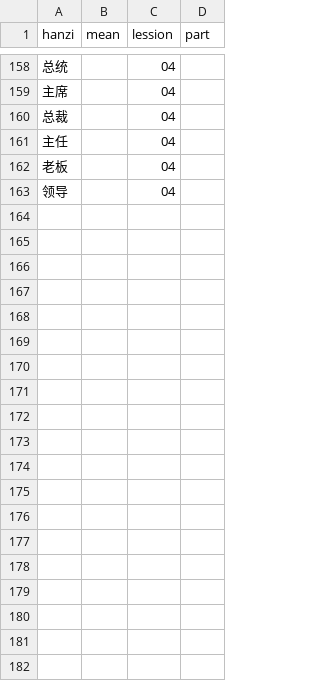
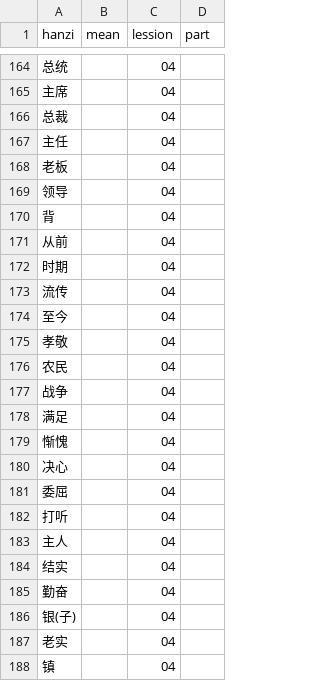
Before and after one commit to aurcode/chinese-words, a CSV file: hsk-5-vocabulary.csv, drawn as a sheet; only a part is shown, gaps mark what is left out; the diff covers the shown part only.

Commit message:
Update hsk-5-vocabulary.csv

```diff
--- a/hsk-5-vocabulary.csv
+++ b/hsk-5-vocabulary.csv
@@ -163 +169,20 @@ hanzi;mean;lession;part
 领导;;04;
+背;;04;
+从前;;04;
+时期;;04;
+流传;;04;
+至今;;04;
+孝敬;;04;
+农民;;04;
+战争;;04;
+满足;;04;
+惭愧;;04;
+决心;;04;
+委屈;;04;
+打听;;04;
+主人;;04;
+结实;;04;
+勤奋;;04;
+银(子);;04;
+老实;;04;
+镇;;04;
```
Also changed, not shown: 31 added rows elsewhere in this file.
